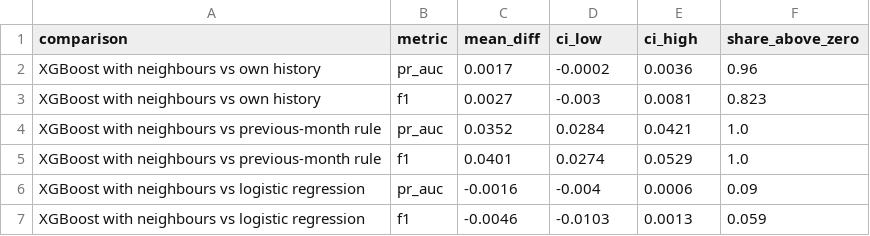
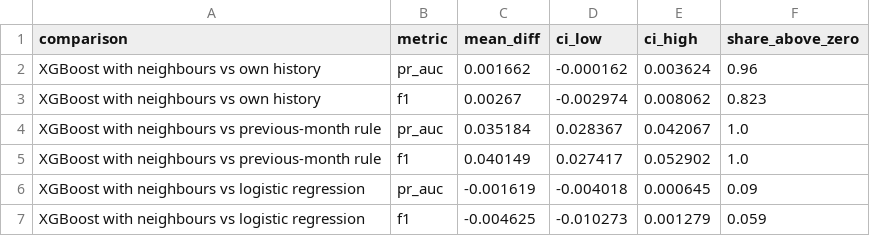
Before and after one commit to niranjan9155/london-crime-prediction, a CSV file: outputs/tables/bootstrap_comparisons.csv, drawn as a sheet.

```diff
--- a/outputs/tables/bootstrap_comparisons.csv
+++ b/outputs/tables/bootstrap_comparisons.csv
@@ -1,7 +1,7 @@
 comparison,metric,mean_diff,ci_low,ci_high,share_above_zero
-XGBoost with neighbours vs own history,pr_auc,0.0017,-0.0002,0.0036,0.96
-XGBoost with neighbours vs own history,f1,0.0027,-0.003,0.0081,0.823
-XGBoost with neighbours vs previous-month rule,pr_auc,0.0352,0.0284,0.0421,1.0
-XGBoost with neighbours vs previous-month rule,f1,0.0401,0.0274,0.0529,1.0
-XGBoost with neighbours vs logistic regression,pr_auc,-0.0016,-0.004,0.0006,0.09
-XGBoost with neighbours vs logistic regression,f1,-0.0046,-0.0103,0.0013,0.059
+XGBoost with neighbours vs own history,pr_auc,0.001662,-0.000162,0.003624,0.96
+XGBoost with neighbours vs own history,f1,0.00267,-0.002974,0.008062,0.823
+XGBoost with neighbours vs previous-month rule,pr_auc,0.035184,0.028367,0.042067,1.0
+XGBoost with neighbours vs previous-month rule,f1,0.040149,0.027417,0.052902,1.0
+XGBoost with neighbours vs logistic regression,pr_auc,-0.001619,-0.004018,0.000645,0.09
+XGBoost with neighbours vs logistic regression,f1,-0.004625,-0.010273,0.001279,0.059
```
Also changed, not shown: outputs/tables/shap_importance.csv, outputs/tables/test_metrics.csv, 8 other files.
